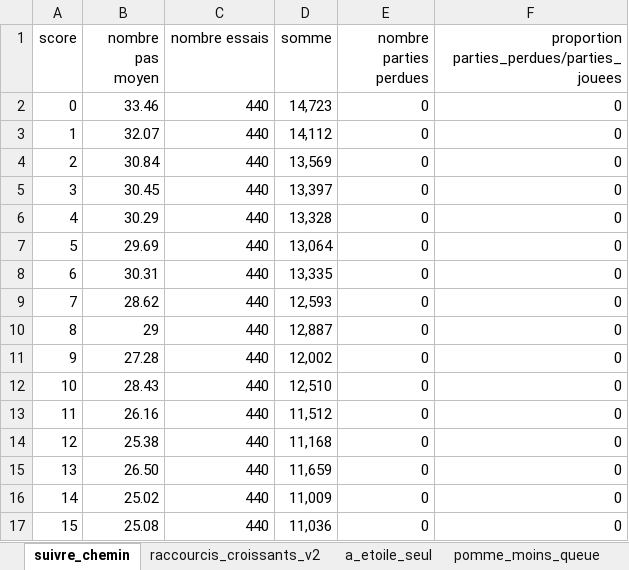
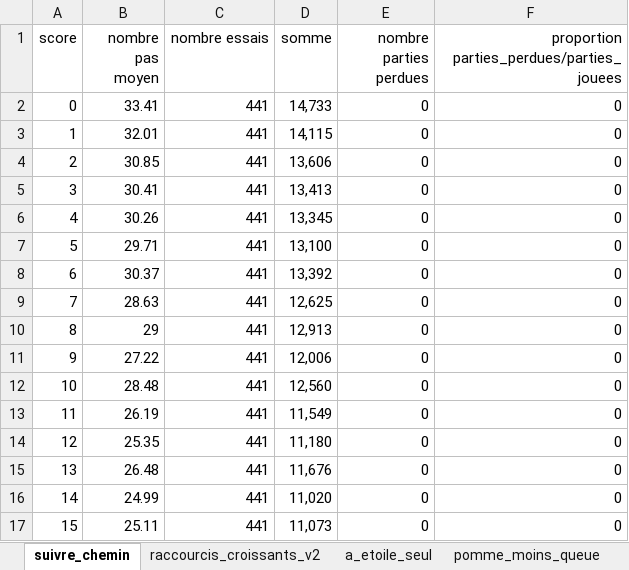
Before and after one commit to Liuuuv/Snake, an Excel workbook: final/snake/donnees(8,8).xlsx, sheet suivre_chemin, drawn as a sheet; only a part is shown; values as stored, in another font and other column widths than the file's, no borders; the diff covers the shown part only; the diff names each change by its address in the sheet, - before the commit and + after, or states it on an @@ line.

Commit message:
changed a_etoile

```diff
--- a/final/snake/donnees(8,8).xlsx (sheet suivre_chemin)
+++ b/final/snake/donnees(8,8).xlsx (sheet suivre_chemin)
-B2 (nombre pas moyen): 33.46
+B2 (nombre pas moyen): 33.41
-C2:C17 (nombre essais): 440
+C2:C17 (nombre essais): 441
-D2 (somme): 14,723
+D2 (somme): 14,733
-B3 (nombre pas moyen): 32.07
+B3 (nombre pas moyen): 32.01
-D3 (somme): 14,112
+D3 (somme): 14,115
-B4 (nombre pas moyen): 30.84
+B4 (nombre pas moyen): 30.85
-D4 (somme): 13,569
+D4 (somme): 13,606
-B5 (nombre pas moyen): 30.45
+B5 (nombre pas moyen): 30.41
-D5 (somme): 13,397
+D5 (somme): 13,413
-B6 (nombre pas moyen): 30.29
+B6 (nombre pas moyen): 30.26
-D6 (somme): 13,328
+D6 (somme): 13,345
-B7 (nombre pas moyen): 29.69
+B7 (nombre pas moyen): 29.71
-D7 (somme): 13,064
+D7 (somme): 13,100
-B8 (nombre pas moyen): 30.31
+B8 (nombre pas moyen): 30.37
-D8 (somme): 13,335
+D8 (somme): 13,392
-B9 (nombre pas moyen): 28.62
+B9 (nombre pas moyen): 28.63
-D9 (somme): 12,593
+D9 (somme): 12,625
-D10 (somme): 12,887
+D10 (somme): 12,913
-B11 (nombre pas moyen): 27.28
+B11 (nombre pas moyen): 27.22
-D11 (somme): 12,002
+D11 (somme): 12,006
-B12 (nombre pas moyen): 28.43
+B12 (nombre pas moyen): 28.48
-D12 (somme): 12,510
+D12 (somme): 12,560
-B13 (nombre pas moyen): 26.16
+B13 (nombre pas moyen): 26.19
-D13 (somme): 11,512
+D13 (somme): 11,549
-B14 (nombre pas moyen): 25.38
+B14 (nombre pas moyen): 25.35
-D14 (somme): 11,168
+D14 (somme): 11,180
-B15 (nombre pas moyen): 26.50
+B15 (nombre pas moyen): 26.48
-D15 (somme): 11,659
+D15 (somme): 11,676
-B16 (nombre pas moyen): 25.02
+B16 (nombre pas moyen): 24.99
-D16 (somme): 11,009
+D16 (somme): 11,020
-B17 (nombre pas moyen): 25.08
+B17 (nombre pas moyen): 25.11
-D17 (somme): 11,036
+D17 (somme): 11,073
```
Also changed, not shown: 130 edited cells elsewhere in this sheet.
